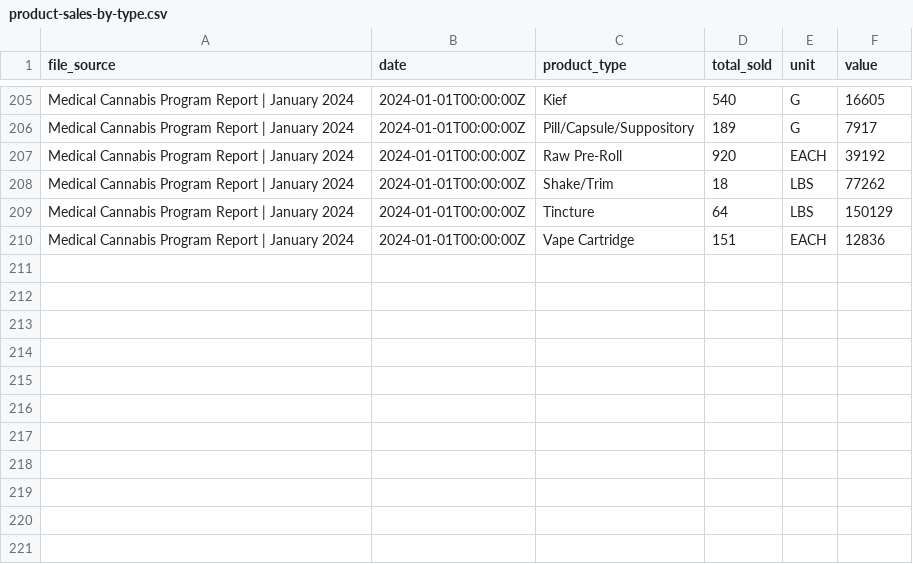
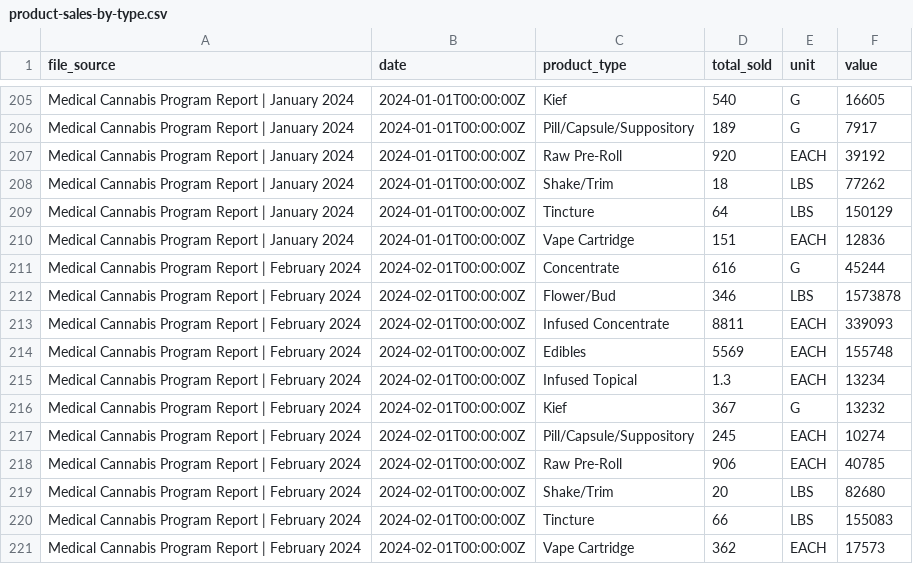
Before and after one commit to mistermichaelll/DC-Cannabis-Data, a CSV file: data/product-sales-by-type.csv, drawn as a sheet; only a part is shown, gaps mark what is left out.

Commit message:
Update product-sales-by-type.csv

```diff
--- a/data/product-sales-by-type.csv
+++ b/data/product-sales-by-type.csv
@@ -210 +210,12 @@ Medical Cannabis Program Report | January 2024,2024-01-01T00:00:00Z,Tincture,64,
 Medical Cannabis Program Report | January 2024,2024-01-01T00:00:00Z,Vape Cartridge,151,EACH,12836
+Medical Cannabis Program Report | February 2024,2024-02-01T00:00:00Z,Concentrate,616,G,45244
+Medical Cannabis Program Report | February 2024,2024-02-01T00:00:00Z,Flower/Bud,346,LBS,1573878
+Medical Cannabis Program Report | February 2024,2024-02-01T00:00:00Z,Infused Concentrate,8811,EACH,339093
+Medical Cannabis Program Report | February 2024,2024-02-01T00:00:00Z,Edibles,5569,EACH,155748
+Medical Cannabis Program Report | February 2024,2024-02-01T00:00:00Z,Infused Topical,1.3,EACH,13234
+Medical Cannabis Program Report | February 2024,2024-02-01T00:00:00Z,Kief,367,G,13232
+Medical Cannabis Program Report | February 2024,2024-02-01T00:00:00Z,Pill/Capsule/Suppository,245,EACH,10274
+Medical Cannabis Program Report | February 2024,2024-02-01T00:00:00Z,Raw Pre-Roll,906,EACH,40785
+Medical Cannabis Program Report | February 2024,2024-02-01T00:00:00Z,Shake/Trim,20,LBS,82680
+Medical Cannabis Program Report | February 2024,2024-02-01T00:00:00Z,Tincture,66,LBS,155083
+Medical Cannabis Program Report | February 2024,2024-02-01T00:00:00Z,Vape Cartridge,362,EACH,17573
```
